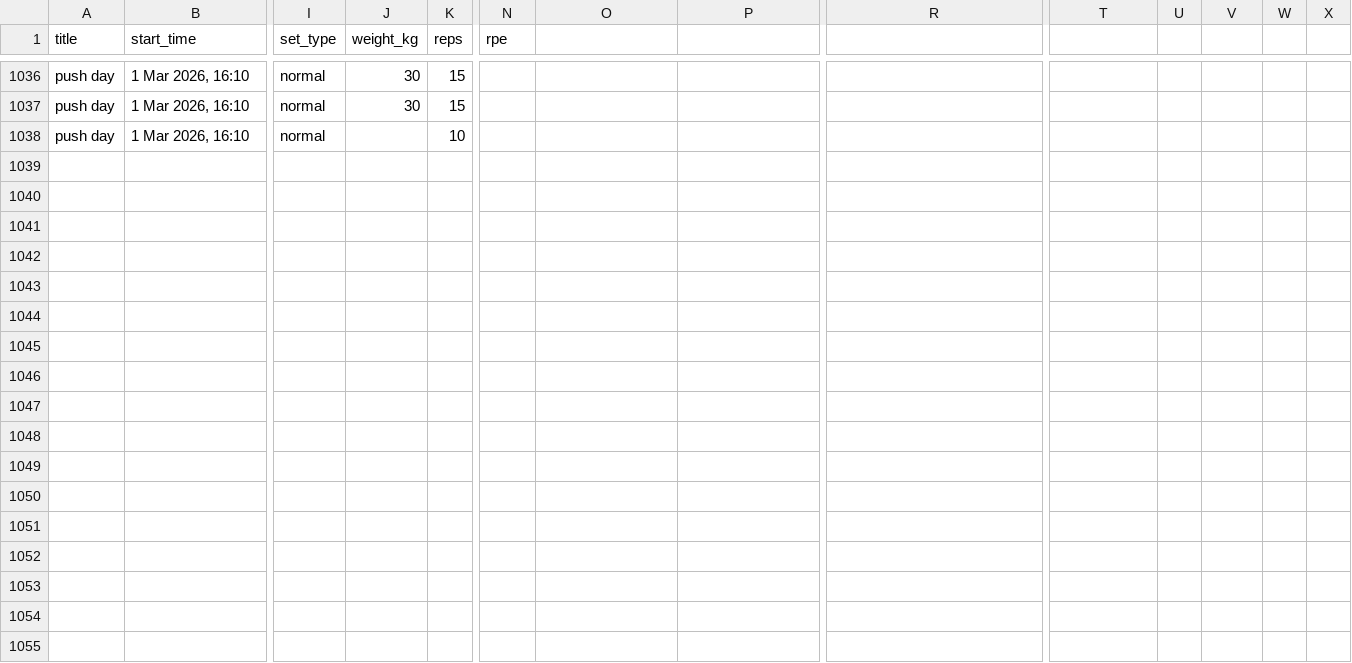
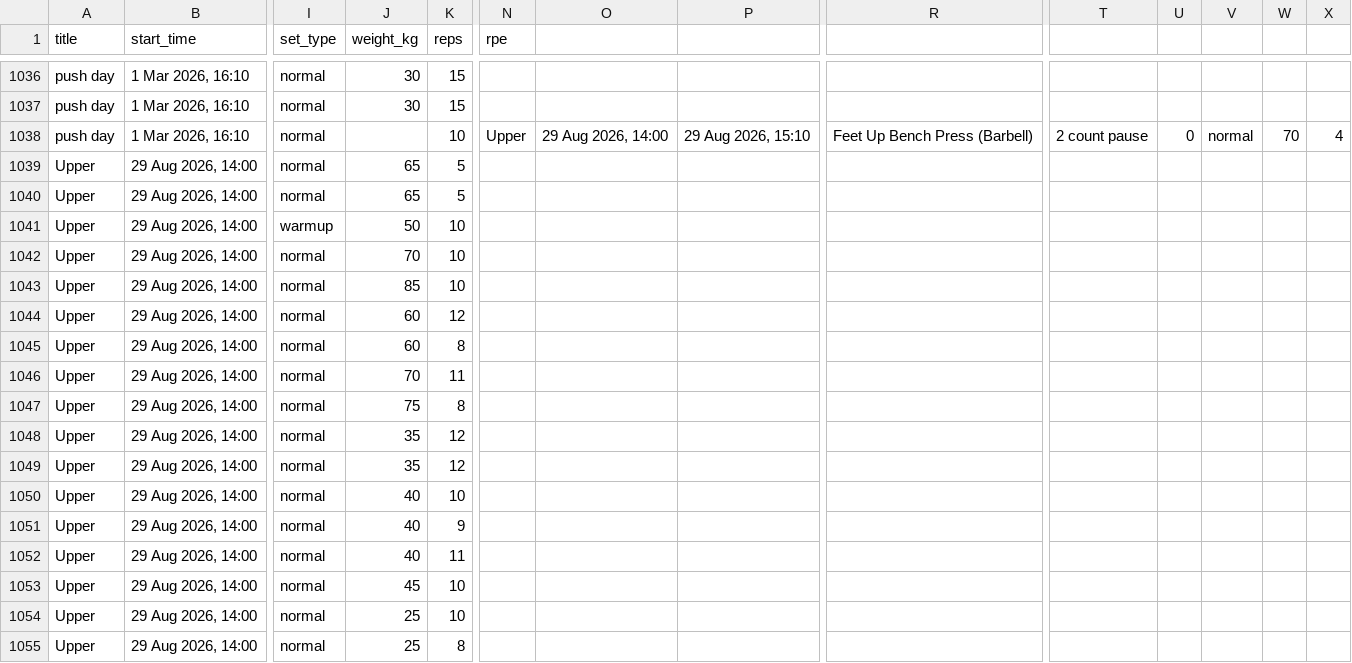
Before and after one commit to saumyamishra654/project-ironman, a CSV file: training/hevy-export.csv, drawn as a sheet; only a part is shown, gaps mark what is left out; rows hold the shown columns only; the diff names each change by its address in the sheet, - before the commit and + after, or states it on an @@ line.

```diff
--- a/training/hevy-export.csv
+++ b/training/hevy-export.csv
-N1038 (rpe): (empty)
+N1038 (rpe): Upper
-O1038: (empty)
+O1038: 29 Aug 2026, 14:00
-P1038: (empty)
+P1038: 29 Aug 2026, 15:10
-R1038: (empty)
+R1038: Feet Up Bench Press (Barbell)
-T1038: (empty)
+T1038: 2 count pause
-U1038: (empty)
+U1038: 0
-V1038: (empty)
+V1038: normal
-W1038: (empty)
+W1038: 70
-X1038: (empty)
+X1038: 4
+row 1039: Upper | 29 Aug 2026, 14:00 | normal | 65 | 5
+row 1040: Upper | 29 Aug 2026, 14:00 | normal | 65 | 5
+row 1041: Upper | 29 Aug 2026, 14:00 | warmup | 50 | 10
+row 1042: Upper | 29 Aug 2026, 14:00 | normal | 70 | 10
+row 1043: Upper | 29 Aug 2026, 14:00 | normal | 85 | 10
+row 1044: Upper | 29 Aug 2026, 14:00 | normal | 60 | 12
+row 1045: Upper | 29 Aug 2026, 14:00 | normal | 60 | 8
+row 1046: Upper | 29 Aug 2026, 14:00 | normal | 70 | 11
+row 1047: Upper | 29 Aug 2026, 14:00 | normal | 75 | 8
+row 1048: Upper | 29 Aug 2026, 14:00 | normal | 35 | 12
+row 1049: Upper | 29 Aug 2026, 14:00 | normal | 35 | 12
+row 1050: Upper | 29 Aug 2026, 14:00 | normal | 40 | 10
+row 1051: Upper | 29 Aug 2026, 14:00 | normal | 40 | 9
+row 1052: Upper | 29 Aug 2026, 14:00 | normal | 40 | 11
+row 1053: Upper | 29 Aug 2026, 14:00 | normal | 45 | 10
+row 1054: Upper | 29 Aug 2026, 14:00 | normal | 25 | 10
+row 1055: Upper | 29 Aug 2026, 14:00 | normal | 25 | 8
```
Also changed, not shown: 8 other files.
